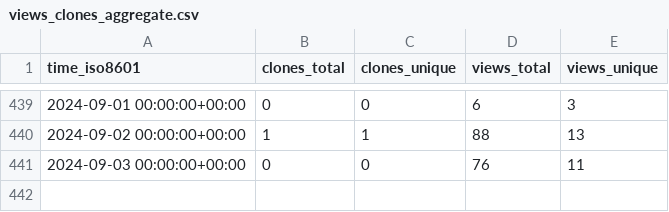
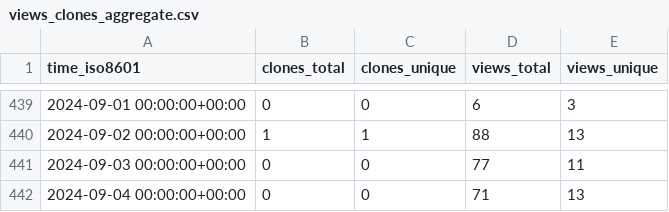
Before and after one commit to acavelan/gh-stats, a CSV file: SwissTPH/openmalaria/ghrs-data/views_clones_aggregate.csv, drawn as a sheet; only a part is shown, gaps mark what is left out.

```diff
--- a/SwissTPH/openmalaria/ghrs-data/views_clones_aggregate.csv
+++ b/SwissTPH/openmalaria/ghrs-data/views_clones_aggregate.csv
@@ -440,2 +440,3 @@ time_iso8601,clones_total,clones_unique,views_total,views_unique
 2024-09-02 00:00:00+00:00,1,1,88,13
-2024-09-03 00:00:00+00:00,0,0,76,11
+2024-09-03 00:00:00+00:00,0,0,77,11
+2024-09-04 00:00:00+00:00,0,0,71,13
```
Also changed, not shown: 1 other file.
